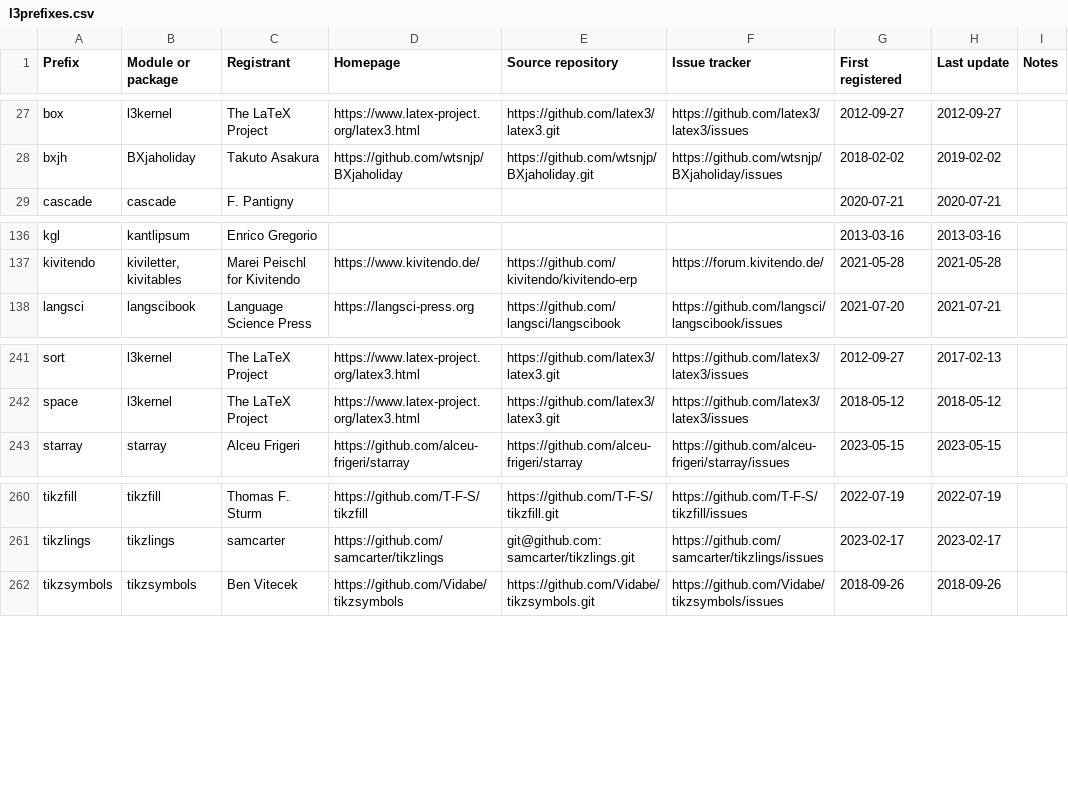
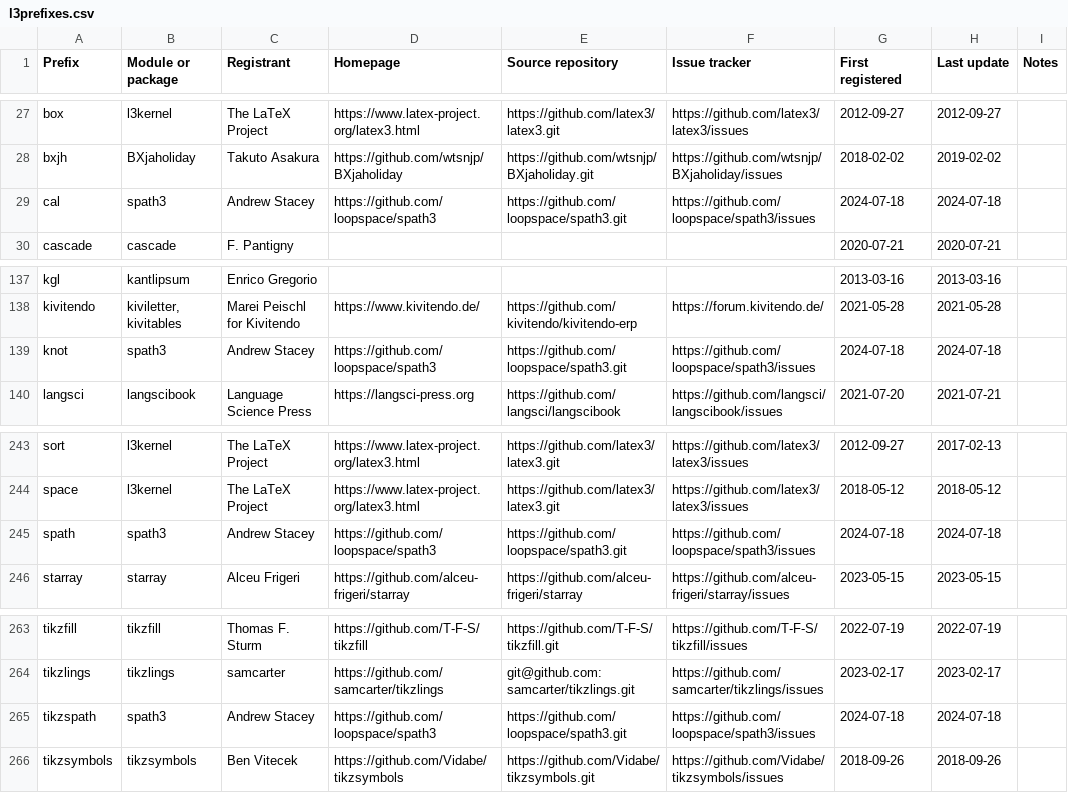
Before and after one commit to latex3/latex3, a CSV file: l3kernel/doc/l3prefixes.csv, drawn as a sheet; only a part is shown, gaps mark what is left out.

Commit message:
Register prefixes from spath3: cal, knot, spath, tikzspath
[ci skip]

```diff
--- a/l3kernel/doc/l3prefixes.csv
+++ b/l3kernel/doc/l3prefixes.csv
@@ -28,2 +28,3 @@ box,l3kernel,The LaTeX Project,https://www.latex-project.org/latex3.html,https:/
 bxjh,BXjaholiday,Takuto Asakura,https://github.com/wtsnjp/BXjaholiday,https://github.com/wtsnjp/BXjaholiday.git,https://github.com/wtsnjp/BXjaholiday/issues,2018-02-02,2019-02-02,
+cal,spath3,Andrew Stacey,https://github.com/loopspace/spath3,https://github.com/loopspace/spath3.git,https://github.com/loopspace/spath3/issues,2024-07-18,2024-07-18,
 cascade,cascade,F. Pantigny,,,,2020-07-21,2020-07-21,
@@ -137,2 +138,3 @@ kgl,kantlipsum,Enrico Gregorio,,,,2013-03-16,2013-03-16,
 kivitendo,"kiviletter, kivitables",Marei Peischl for Kivitendo,https://www.kivitendo.de/,https://github.com/kivitendo/kivitendo-erp,https://forum.kivitendo.de/,2021-05-28,2021-05-28,
+knot,spath3,Andrew Stacey,https://github.com/loopspace/spath3,https://github.com/loopspace/spath3.git,https://github.com/loopspace/spath3/issues,2024-07-18,2024-07-18,
 langsci,langscibook,Language Science Press,https://langsci-press.org,https://github.com/langsci/langscibook,https://github.com/langsci/langscibook/issues,2021-07-20,2021-07-21,
@@ -242,2 +244,3 @@ sort,l3kernel,The LaTeX Project,https://www.latex-project.org/latex3.html,https:
 space,l3kernel,The LaTeX Project,https://www.latex-project.org/latex3.html,https://github.com/latex3/latex3.git,https://github.com/latex3/latex3/issues,2018-05-12,2018-05-12,
+spath,spath3,Andrew Stacey,https://github.com/loopspace/spath3,https://github.com/loopspace/spath3.git,https://github.com/loopspace/spath3/issues,2024-07-18,2024-07-18,
 starray,starray,Alceu Frigeri,https://github.com/alceu-frigeri/starray,https://github.com/alceu-frigeri/starray,https://github.com/alceu-frigeri/starray/issues,2023-05-15,2023-05-15,
@@ -261,2 +264,3 @@ tikzfill,tikzfill,Thomas F. Sturm,https://github.com/T-F-S/tikzfill,https://gith
 tikzlings,tikzlings,samcarter,https://github.com/samcarter/tikzlings,git@github.com:samcarter/tikzlings.git,https://github.com/samcarter/tikzlings/issues,2023-02-17,2023-02-17,
+tikzspath,spath3,Andrew Stacey,https://github.com/loopspace/spath3,https://github.com/loopspace/spath3.git,https://github.com/loopspace/spath3/issues,2024-07-18,2024-07-18,
 tikzsymbols,tikzsymbols,Ben Vitecek,https://github.com/Vidabe/tikzsymbols,https://github.com/Vidabe/tikzsymbols.git,https://github.com/Vidabe/tikzsymbols/issues,2018-09-26,2018-09-26,
```
